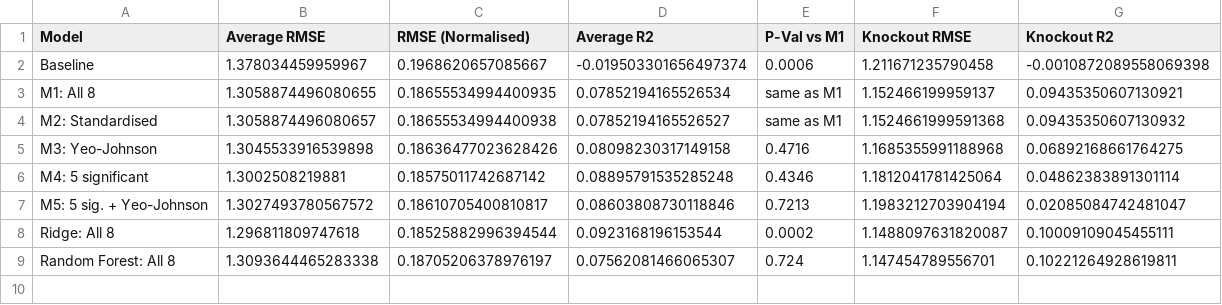
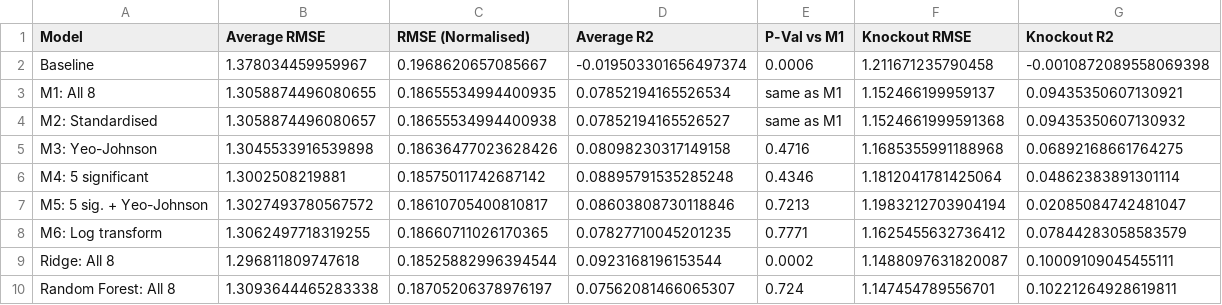
Before and after one commit to S404352-Dinuka/Darwin-Group-45-HIT140-Assessment-3, a CSV file: figures/2.2_model_comparison.csv, drawn as a sheet.

Commit message:
enhance regression analysis with new visualizations and model comparisons

```diff
--- a/figures/2.2_model_comparison.csv
+++ b/figures/2.2_model_comparison.csv
@@ -7,2 +7,3 @@ M4: 5 significant,1.3002508219881,0.18575011742687142,0.08895791535285248,0.4346
 M5: 5 sig. + Yeo-Johnson,1.3027493780567572,0.18610705400810817,0.08603808730118846,0.7213,1.1983212703904194,0.02085084742481047
+M6: Log transform,1.3062497718319255,0.18660711026170365,0.07827710045201235,0.7771,1.1625455632736412,0.07844283058583579
 Ridge: All 8,1.296811809747618,0.18525882996394544,0.0923168196153544,0.0002,1.1488097631820087,0.10009109045455111
```
Also changed, not shown: 7 other files.
